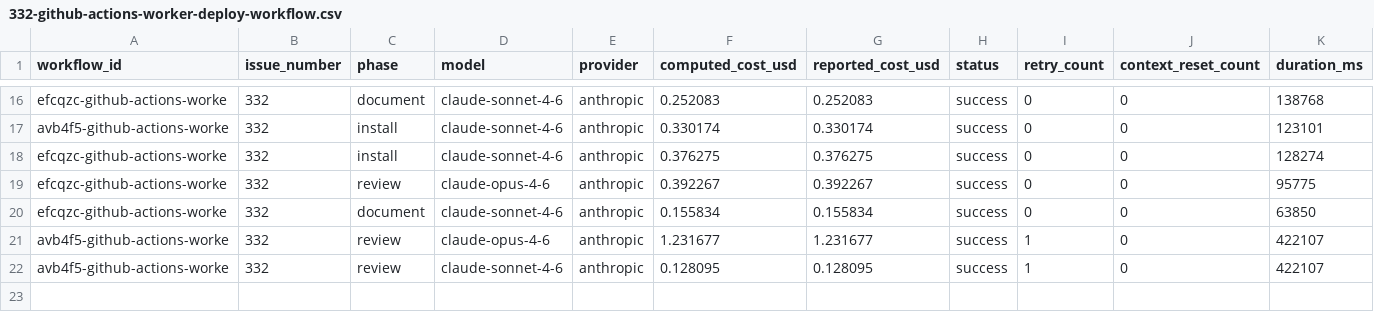
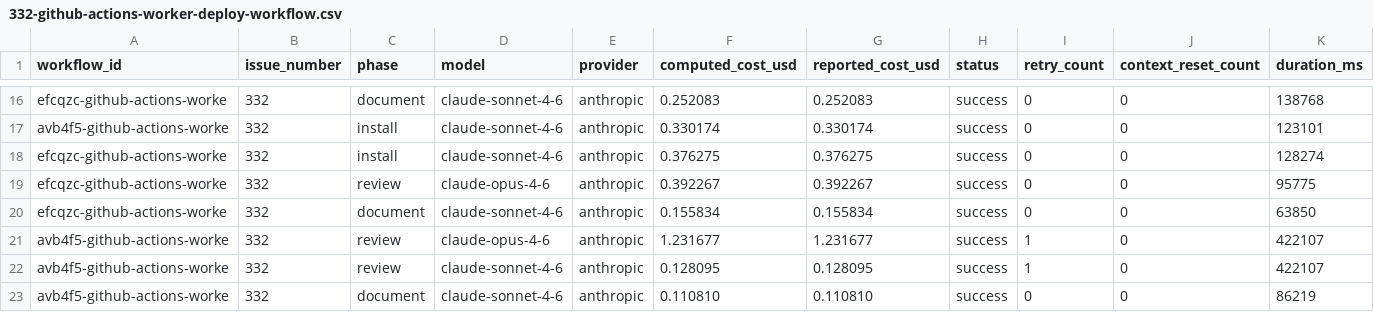
Before and after one commit to paysdoc/AI_Dev_Workflow, a CSV file: projects/AI_Dev_Workflow/332-github-actions-worker-deploy-workflow.csv, drawn as a sheet; only a part is shown, gaps mark what is left out; rows hold the shown columns only; the diff names each change by its address in the sheet, - before the commit and + after, or states it on an @@ line.

```diff
--- a/projects/AI_Dev_Workflow/332-github-actions-worker-deploy-workflow.csv
+++ b/projects/AI_Dev_Workflow/332-github-actions-worker-deploy-workflow.csv
+row 23: avb4f5-github-actions-worke | 332 | document | claude-sonnet-4-6 | anthropic | 0.110810 | 0.110810 | success | 0 | 0 | 86219
```
Also changed, not shown: projects/AI_Dev_Workflow/total-cost.csv.
